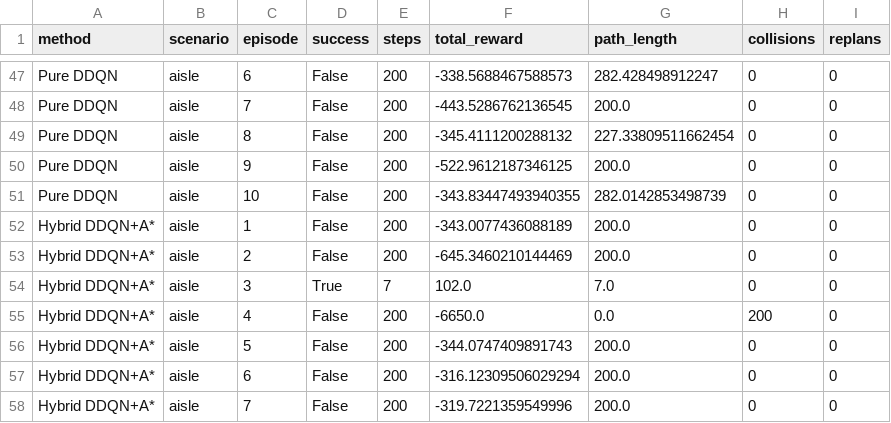
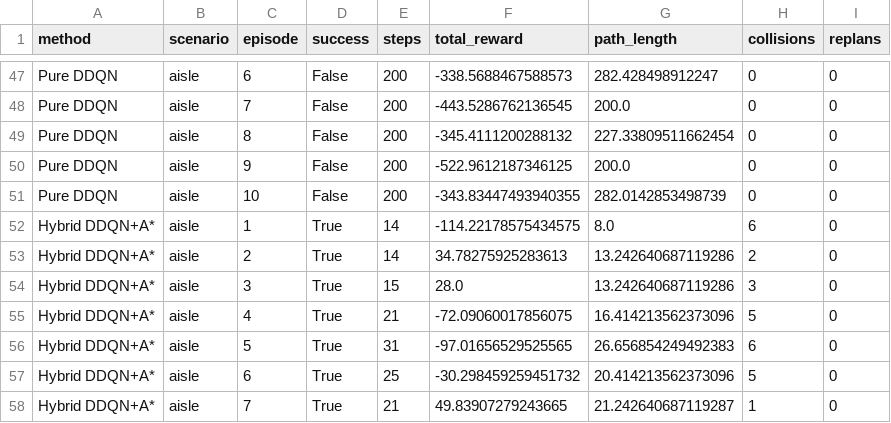
Before and after one commit to AsnaSB/warehouse-robot, a CSV file: outputs/results/controlled_results.csv, drawn as a sheet; only a part is shown, gaps mark what is left out; the diff covers the shown part only.

```diff
--- a/outputs/results/controlled_results.csv
+++ b/outputs/results/controlled_results.csv
@@ -51,8 +51,8 @@ Pure DDQN,aisle,9,False,200,-522.9612187346125,200.0,0,0
 Pure DDQN,aisle,10,False,200,-343.83447493940355,282.0142853498739,0,0
-Hybrid DDQN+A*,aisle,1,False,200,-343.0077436088189,200.0,0,0
-Hybrid DDQN+A*,aisle,2,False,200,-645.3460210144469,200.0,0,0
-Hybrid DDQN+A*,aisle,3,True,7,102.0,7.0,0,0
-Hybrid DDQN+A*,aisle,4,False,200,-6650.0,0.0,200,0
-Hybrid DDQN+A*,aisle,5,False,200,-344.0747409891743,200.0,0,0
-Hybrid DDQN+A*,aisle,6,False,200,-316.12309506029294,200.0,0,0
-Hybrid DDQN+A*,aisle,7,False,200,-319.7221359549996,200.0,0,0
+Hybrid DDQN+A*,aisle,1,True,14,-114.22178575434575,8.0,6,0
+Hybrid DDQN+A*,aisle,2,True,14,34.78275925283613,13.242640687119286,2,0
+Hybrid DDQN+A*,aisle,3,True,15,28.0,13.242640687119286,3,0
+Hybrid DDQN+A*,aisle,4,True,21,-72.09060017856075,16.414213562373096,5,0
+Hybrid DDQN+A*,aisle,5,True,31,-97.01656529525565,26.656854249492383,6,0
+Hybrid DDQN+A*,aisle,6,True,25,-30.298459259451732,20.414213562373096,5,0
+Hybrid DDQN+A*,aisle,7,True,21,49.83907279243665,21.242640687119287,1,0
```
Also changed, not shown: 96 edited cells elsewhere in this file, outputs/results/controlled_summary.csv, outputs/results/dynamic_results.csv, 21 other files.
